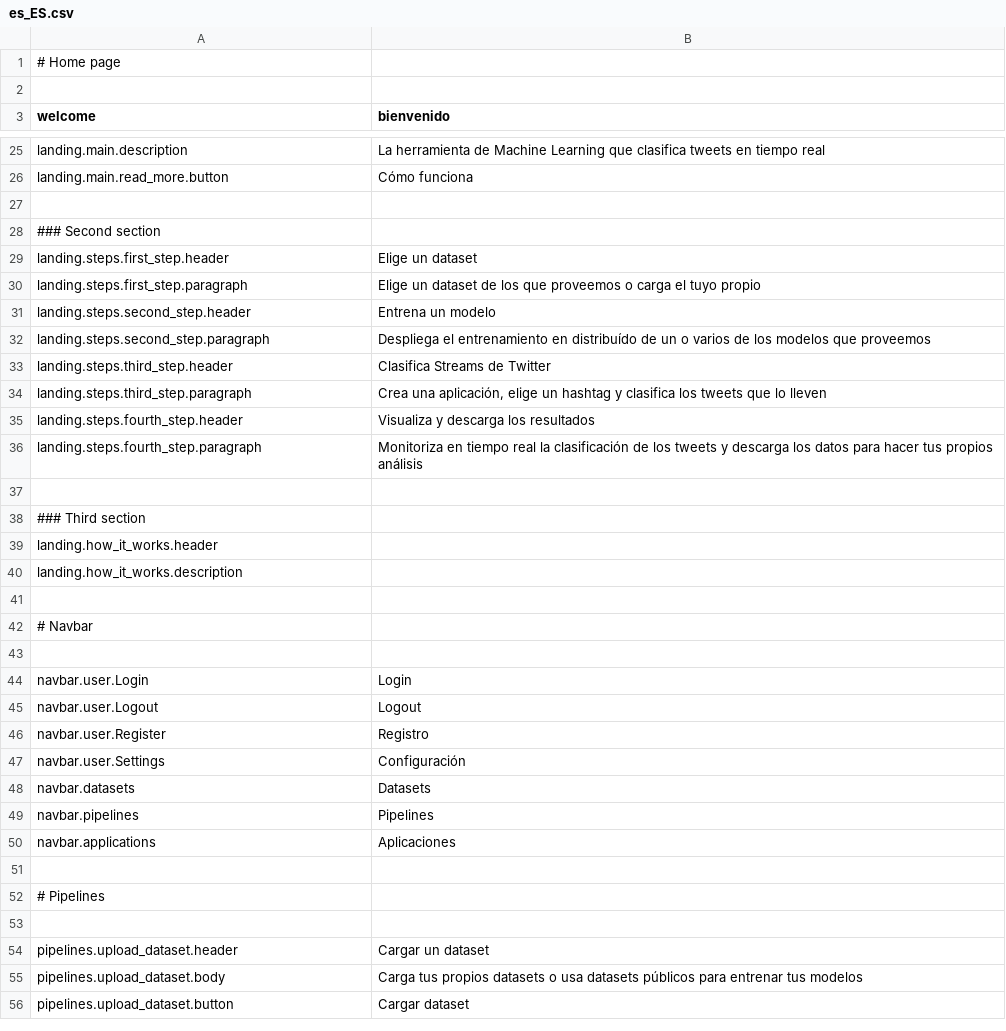
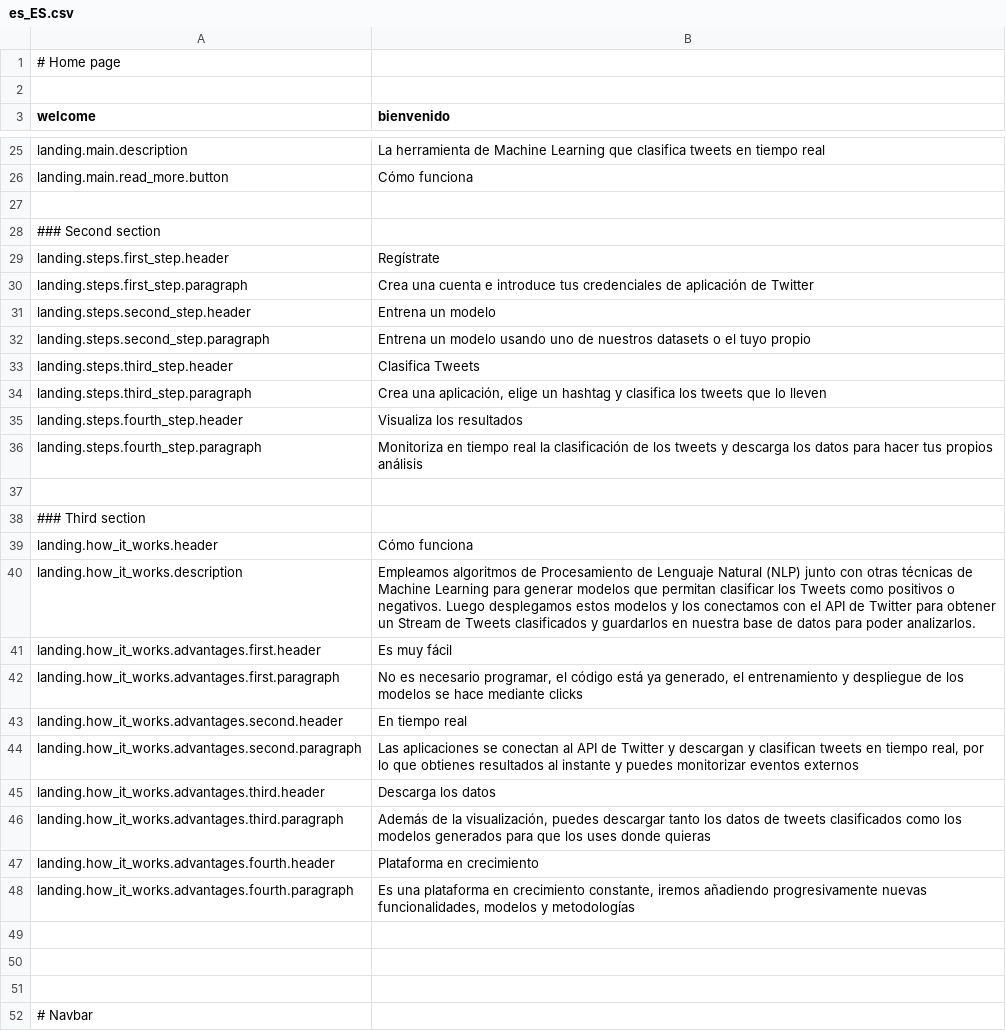
Before and after one commit to mateoalvarez/tornado-app, a CSV file: src/app/translations/es_ES.csv, drawn as a sheet; only a part is shown, gaps mark what is left out; the shorter side is filled out with more unchanged rows.

Commit message:
Update translations texts

```diff
--- a/src/app/translations/es_ES.csv
+++ b/src/app/translations/es_ES.csv
@@ -28,9 +28,9 @@
 ### Second section
-"landing.steps.first_step.header","Elige un dataset"
-"landing.steps.first_step.paragraph","Elige un dataset de los que proveemos o carga el tuyo propio"
+"landing.steps.first_step.header","Regístrate"
+"landing.steps.first_step.paragraph","Crea una cuenta e introduce tus credenciales de aplicación de Twitter"
 "landing.steps.second_step.header","Entrena un modelo"
-"landing.steps.second_step.paragraph","Despliega el entrenamiento en distribuído de un o varios de los modelos que proveemos"
-"landing.steps.third_step.header","Clasifica Streams de Twitter"
+"landing.steps.second_step.paragraph","Entrena un modelo usando uno de nuestros datasets o el tuyo propio"
+"landing.steps.third_step.header","Clasifica Tweets"
 "landing.steps.third_step.paragraph","Crea una aplicación, elige un hashtag y clasifica los tweets que lo lleven"
-"landing.steps.fourth_step.header","Visualiza y descarga los resultados"
+"landing.steps.fourth_step.header","Visualiza los resultados"
 "landing.steps.fourth_step.paragraph","Monitoriza en tiempo real la clasificación de los tweets y descarga los datos para hacer tus propios análisis"
@@ -38,4 +38,14 @@
 ### Third section
-"landing.how_it_works.header",""
-"landing.how_it_works.description",""
+"landing.how_it_works.header","Cómo funciona"
+"landing.how_it_works.description","Empleamos algoritmos de Procesamiento de Lenguaje Natural (NLP) junto con otras técnicas de Machine Learning para generar modelos que permitan clasificar los Tweets como positivos o negativos. Luego desplegamos estos modelos y los conectamos con el API de Twitter para obtener un Stream de Tweets clasificados y guardarlos en nuestra base de datos para poder analizarlos."
+"landing.how_it_works.advantages.first.header","Es muy fácil"
+"landing.how_it_works.advantages.first.paragraph","No es necesario programar, el código está ya generado, el entrenamiento y despliegue de los modelos se hace mediante clicks"
+"landing.how_it_works.advantages.second.header","En tiempo real"
+"landing.how_it_works.advantages.second.paragraph","Las aplicaciones se conectan al API de Twitter y descargan y clasifican tweets en tiempo real, por lo que obtienes resultados al instante y puedes monitorizar eventos externos"
+"landing.how_it_works.advantages.third.header","Descarga los datos"
+"landing.how_it_works.advantages.third.paragraph","Además de la visualización, puedes descargar tanto los datos de tweets clasificados como los modelos generados para que los uses donde quieras"
+"landing.how_it_works.advantages.fourth.header","Plataforma en crecimiento"
+"landing.how_it_works.advantages.fourth.paragraph","Es una plataforma en crecimiento constante, iremos añadiendo progresivamente nuevas funcionalidades, modelos y metodologías"
+
+
 
```
Also changed, not shown: 2 other files.
